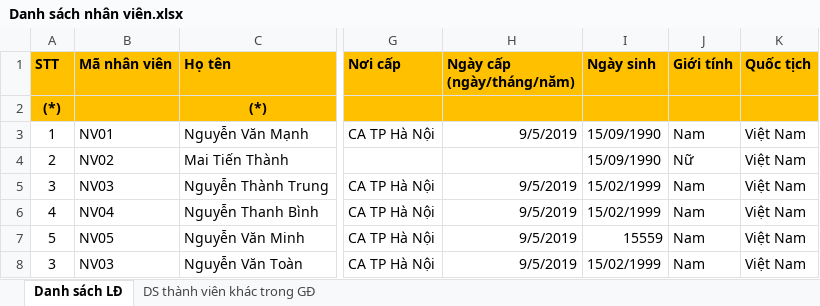
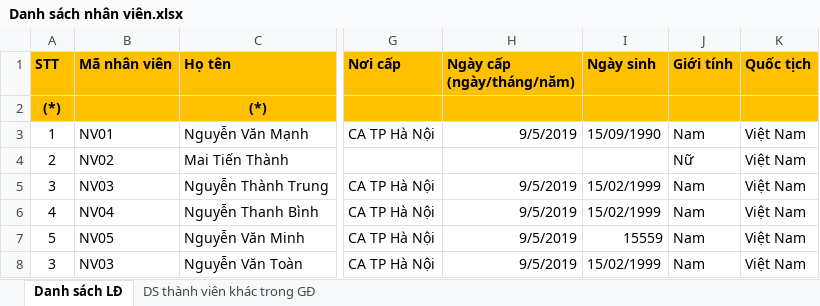
Before and after one commit to manhnv-229/MISA.ImportDemo.TEST, an Excel workbook: Danh sách nhân viên.xlsx, sheet Danh sách LĐ, drawn as a sheet; only a part is shown, gaps mark what is left out; values as stored, in another font and other column widths than the file's, no borders; the diff names each change by its address in the sheet, - before the commit and + after, or states it on an @@ line.

```diff
--- a/Danh sách nhân viên.xlsx (sheet Danh sách LĐ)
+++ b/Danh sách nhân viên.xlsx (sheet Danh sách LĐ)
-I4 (Ngày sinh): 15/09/1990
+I4 (Ngày sinh): (empty)
```
Also changed, not shown: 2 other files.
